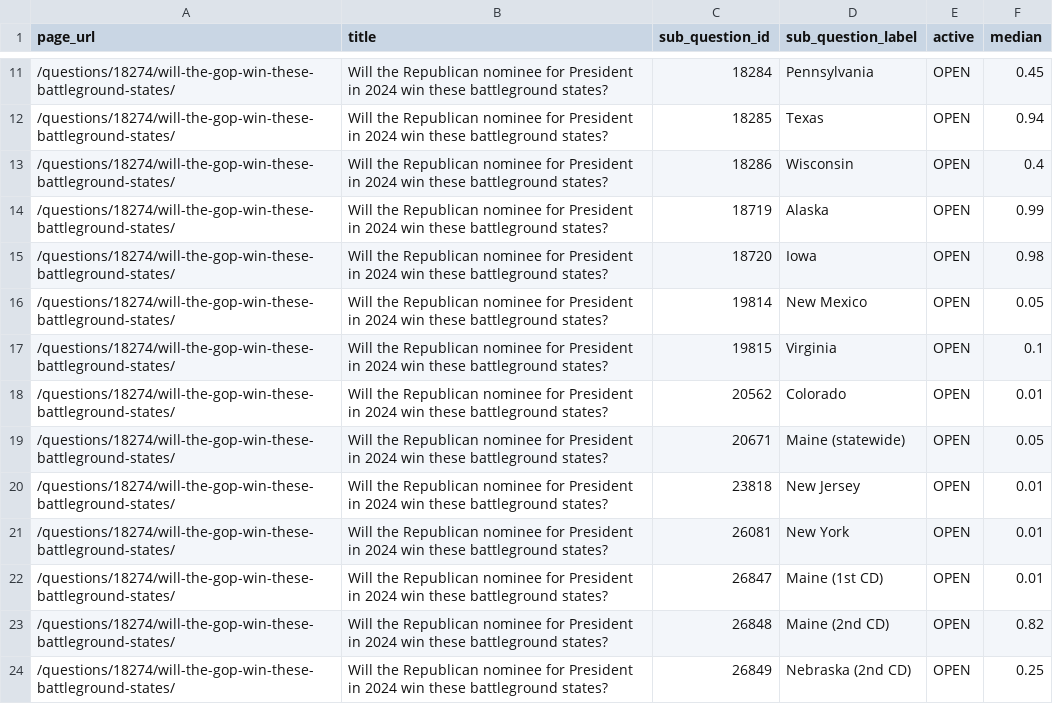
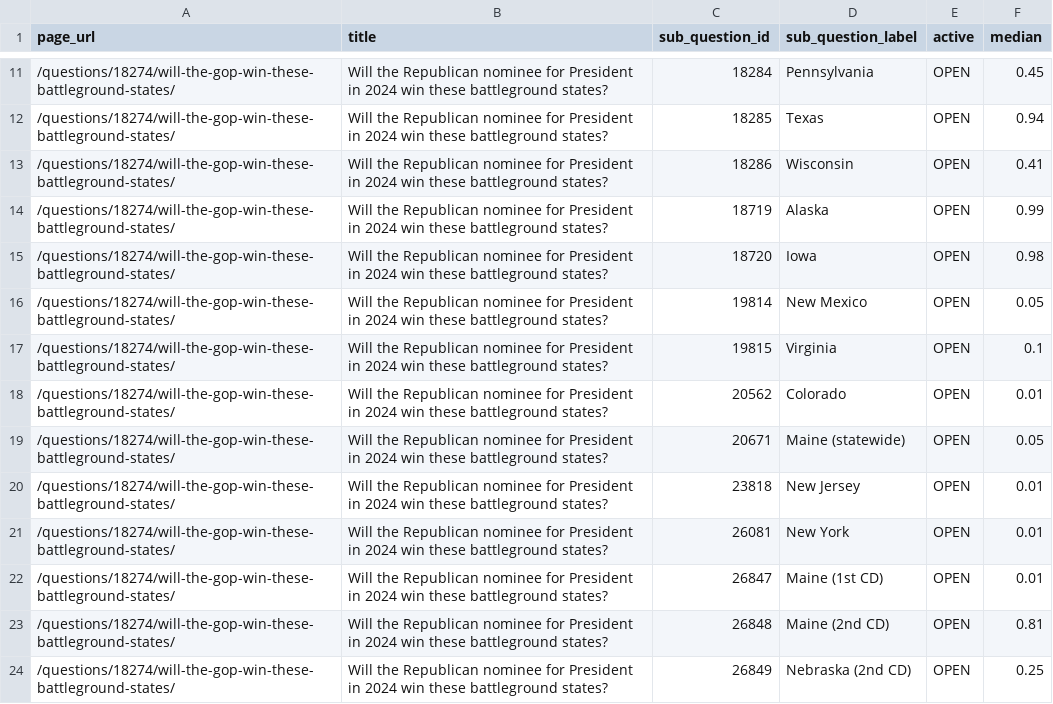
Before and after one commit to ryooan/metaculus-world-map, a CSV file: api_data.csv, drawn as a sheet; only a part is shown, gaps mark what is left out.

```diff
--- a/api_data.csv
+++ b/api_data.csv
@@ -12,3 +12,3 @@ page_url,title,sub_question_id,sub_question_label,active,median
 /questions/18274/will-the-gop-win-these-battleground-states/,Will the Republican nominee for President in 2024 win these battleground states?,18285,Texas,OPEN,0.94
-/questions/18274/will-the-gop-win-these-battleground-states/,Will the Republican nominee for President in 2024 win these battleground states?,18286,Wisconsin,OPEN,0.4
+/questions/18274/will-the-gop-win-these-battleground-states/,Will the Republican nominee for President in 2024 win these battleground states?,18286,Wisconsin,OPEN,0.41
 /questions/18274/will-the-gop-win-these-battleground-states/,Will the Republican nominee for President in 2024 win these battleground states?,18719,Alaska,OPEN,0.99
@@ -22,3 +22,3 @@ page_url,title,sub_question_id,sub_question_label,active,median
 /questions/18274/will-the-gop-win-these-battleground-states/,Will the Republican nominee for President in 2024 win these battleground states?,26847,Maine (1st CD),OPEN,0.01
-/questions/18274/will-the-gop-win-these-battleground-states/,Will the Republican nominee for President in 2024 win these battleground states?,26848,Maine (2nd CD),OPEN,0.82
+/questions/18274/will-the-gop-win-these-battleground-states/,Will the Republican nominee for President in 2024 win these battleground states?,26848,Maine (2nd CD),OPEN,0.81
 /questions/18274/will-the-gop-win-these-battleground-states/,Will the Republican nominee for President in 2024 win these battleground states?,26849,Nebraska (2nd CD),OPEN,0.25
```
